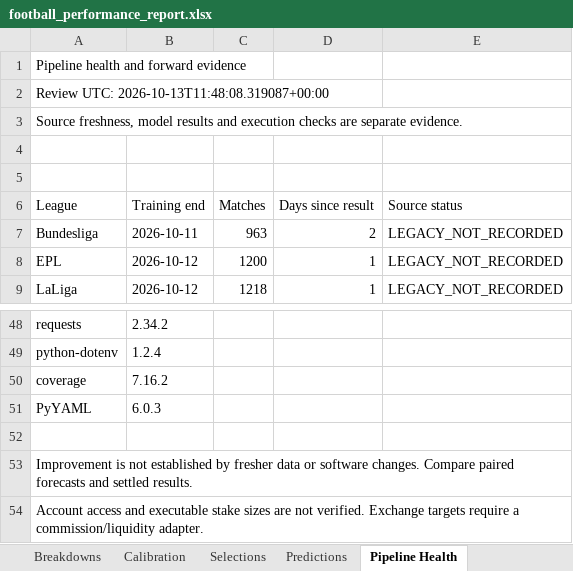
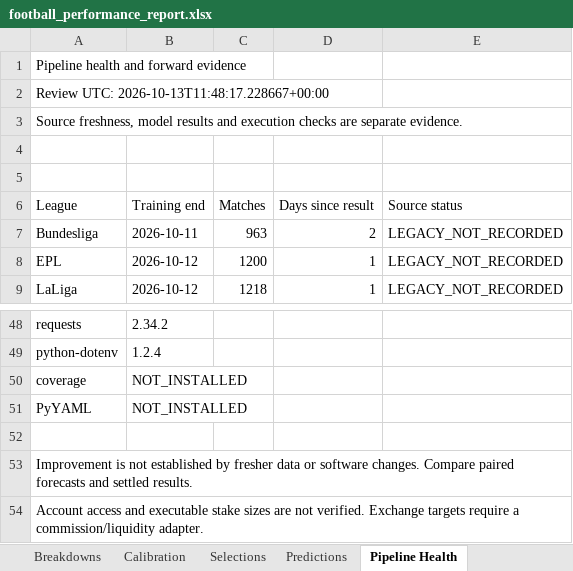
Before and after one commit to paulmaina/football-value-pipeline, an Excel workbook: football_output_v2/readable/football_performance_report.xlsx, sheet Pipeline Health, drawn as a sheet; only a part is shown, gaps mark what is left out; values as stored, in another font and other column widths than the file's, no borders; the diff names each change by its address in the sheet, - before the commit and + after, or states it on an @@ line.

```diff
--- a/football_output_v2/readable/football_performance_report.xlsx (sheet Pipeline Health)
+++ b/football_output_v2/readable/football_performance_report.xlsx (sheet Pipeline Health)
-A2 (League): Review UTC: 2026-10-13T11:48:08.319087+00:00
+A2 (League): Review UTC: 2026-10-13T11:48:17.228667+00:00
-B50 (Training end): 7.16.2
+B50 (Training end): NOT_INSTALLED
-B51 (Training end): 6.0.3
+B51 (Training end): NOT_INSTALLED
```
Also changed, not shown: sheet Dashboard, 7 other files.
